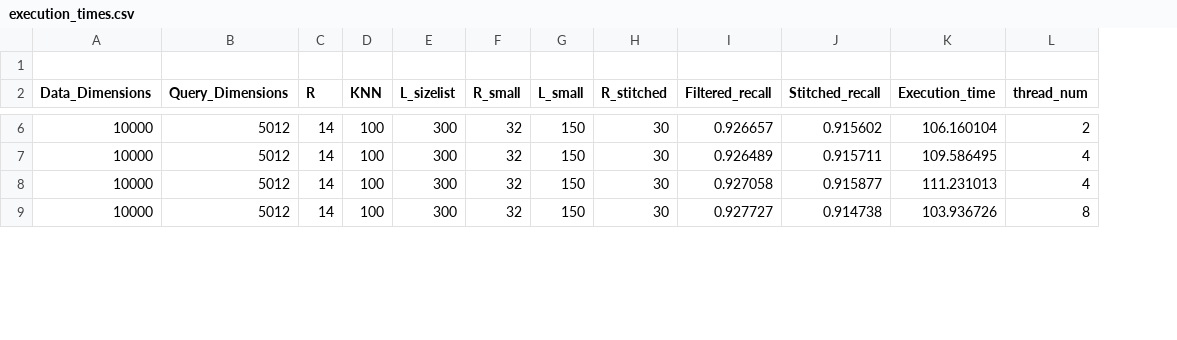
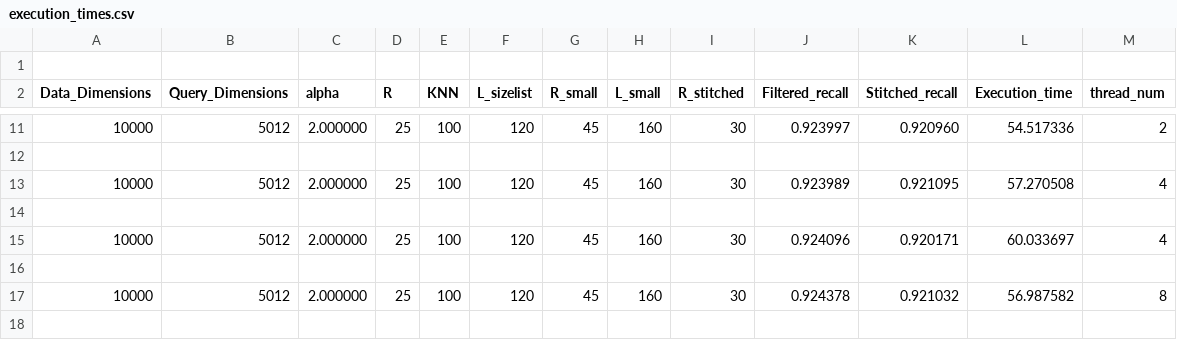
Before and after one commit to KKalamari/Project, a CSV file: V2.0/output/execution_times.csv, drawn as a sheet; only a part is shown, gaps mark what is left out; addresses are those after the commit; the diff covers the shown part only; the diff names each change by its address in the sheet, - before the commit and + after, or states it on an @@ line.

```diff
--- a/V2.0/output/execution_times.csv
+++ b/V2.0/output/execution_times.csv
+column C (alpha), row 11: 2.000000; row 13: 2.000000; row 15: 2.000000; row 17: 2.000000
-D11 (R): 14
+D11 (R): 25
-F11 (L_sizelist): 300
+F11 (L_sizelist): 120
-G11 (R_small): 32
+G11 (R_small): 45
-H11 (L_small): 150
+H11 (L_small): 160
-J11 (Filtered_recall): 0.926657
+J11 (Filtered_recall): 0.923997
-K11 (Stitched_recall): 0.915602
+K11 (Stitched_recall): 0.920960
-L11 (Execution_time): 106.160104
+L11 (Execution_time): 54.517336
+row 12: (empty)
-D13 (R): 14
+D13 (R): 25
-F13 (L_sizelist): 300
+F13 (L_sizelist): 120
-G13 (R_small): 32
+G13 (R_small): 45
-H13 (L_small): 150
+H13 (L_small): 160
-J13 (Filtered_recall): 0.926489
+J13 (Filtered_recall): 0.923989
-K13 (Stitched_recall): 0.915711
+K13 (Stitched_recall): 0.921095
-L13 (Execution_time): 109.586495
+L13 (Execution_time): 57.270508
+row 14: (empty)
-D15 (R): 14
+D15 (R): 25
-F15 (L_sizelist): 300
+F15 (L_sizelist): 120
-G15 (R_small): 32
+G15 (R_small): 45
-H15 (L_small): 150
+H15 (L_small): 160
-J15 (Filtered_recall): 0.927058
+J15 (Filtered_recall): 0.924096
-K15 (Stitched_recall): 0.915877
+K15 (Stitched_recall): 0.920171
-L15 (Execution_time): 111.231013
+L15 (Execution_time): 60.033697
+row 16: (empty)
-D17 (R): 14
+D17 (R): 25
-F17 (L_sizelist): 300
+F17 (L_sizelist): 120
-G17 (R_small): 32
+G17 (R_small): 45
-H17 (L_small): 150
+H17 (L_small): 160
-J17 (Filtered_recall): 0.927727
+J17 (Filtered_recall): 0.924378
-K17 (Stitched_recall): 0.914738
+K17 (Stitched_recall): 0.921032
-L17 (Execution_time): 103.936726
+L17 (Execution_time): 56.987582
+row 18: (empty)
```
Also changed, not shown: 24 added rows and 56 edited cells elsewhere in this file, 12 other files.
